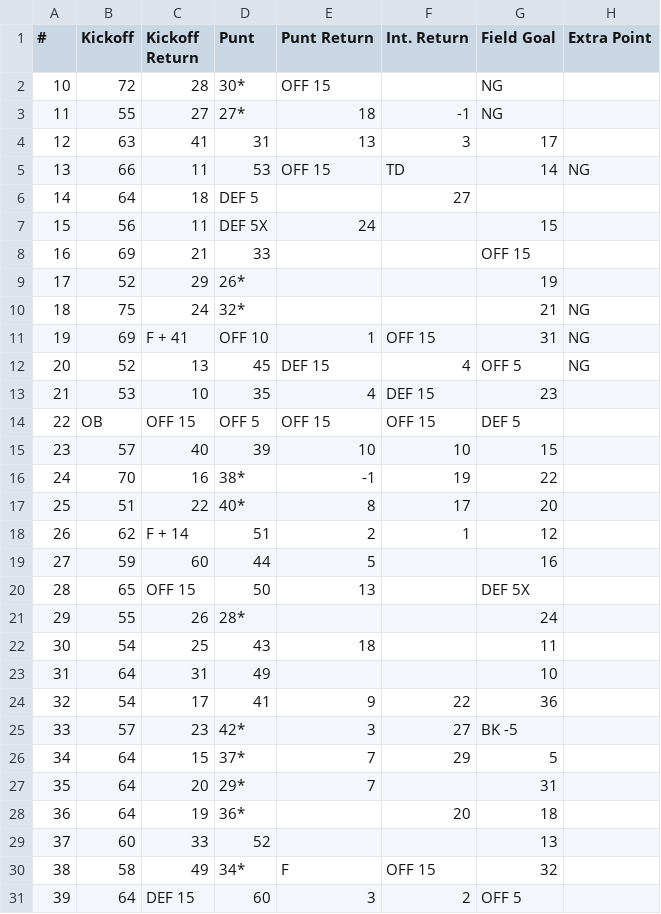
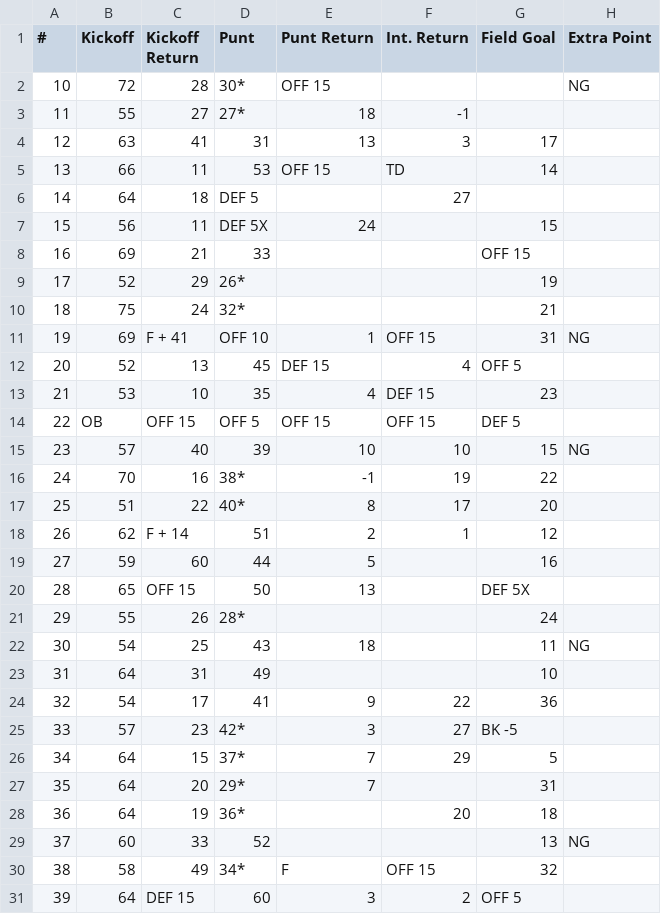
Before and after one commit to rtulloh/paydirt, a CSV file: seasons/1983/Bills/special.csv, drawn as a sheet.

Commit message:
Fix Bills extra point NG values: 10, 19, 23, 30, 37

```diff
--- a/seasons/1983/Bills/special.csv
+++ b/seasons/1983/Bills/special.csv
@@ -1,6 +1,6 @@
 #,Kickoff,Kickoff Return,Punt,Punt Return,Int. Return,Field Goal,Extra Point
-10,72,28,30*,OFF 15,,NG,
-11,55,27,27*,18,-1,NG,
+10,72,28,30*,OFF 15,,,NG
+11,55,27,27*,18,-1,,
 12,63,41,31,13,3,17,
-13,66,11,53,OFF 15,TD,14,NG
+13,66,11,53,OFF 15,TD,14,
 14,64,18,DEF 5,,27,
@@ -9,8 +9,8 @@
 17,52,29,26*,,,19,
-18,75,24,32*,,,21,NG
+18,75,24,32*,,,21,
 19,69,F + 41,OFF 10,1,OFF 15,31,NG
-20,52,13,45,DEF 15,4,OFF 5,NG
+20,52,13,45,DEF 15,4,OFF 5,
 21,53,10,35,4,DEF 15,23,
 22,OB,OFF 15,OFF 5,OFF 15,OFF 15,DEF 5,
-23,57,40,39,10,10,15,
+23,57,40,39,10,10,15,NG
 24,70,16,38*,-1,19,22,
@@ -21,3 +21,3 @@
 29,55,26,28*,,,24,
-30,54,25,43,18,,11,
+30,54,25,43,18,,11,NG
 31,64,31,49,,,10,
@@ -28,3 +28,3 @@
 36,64,19,36*,,20,18,
-37,60,33,52,,,13,
+37,60,33,52,,,13,NG
 38,58,49,34*,F,OFF 15,32,
```
Also changed, not shown: 1 other file.
